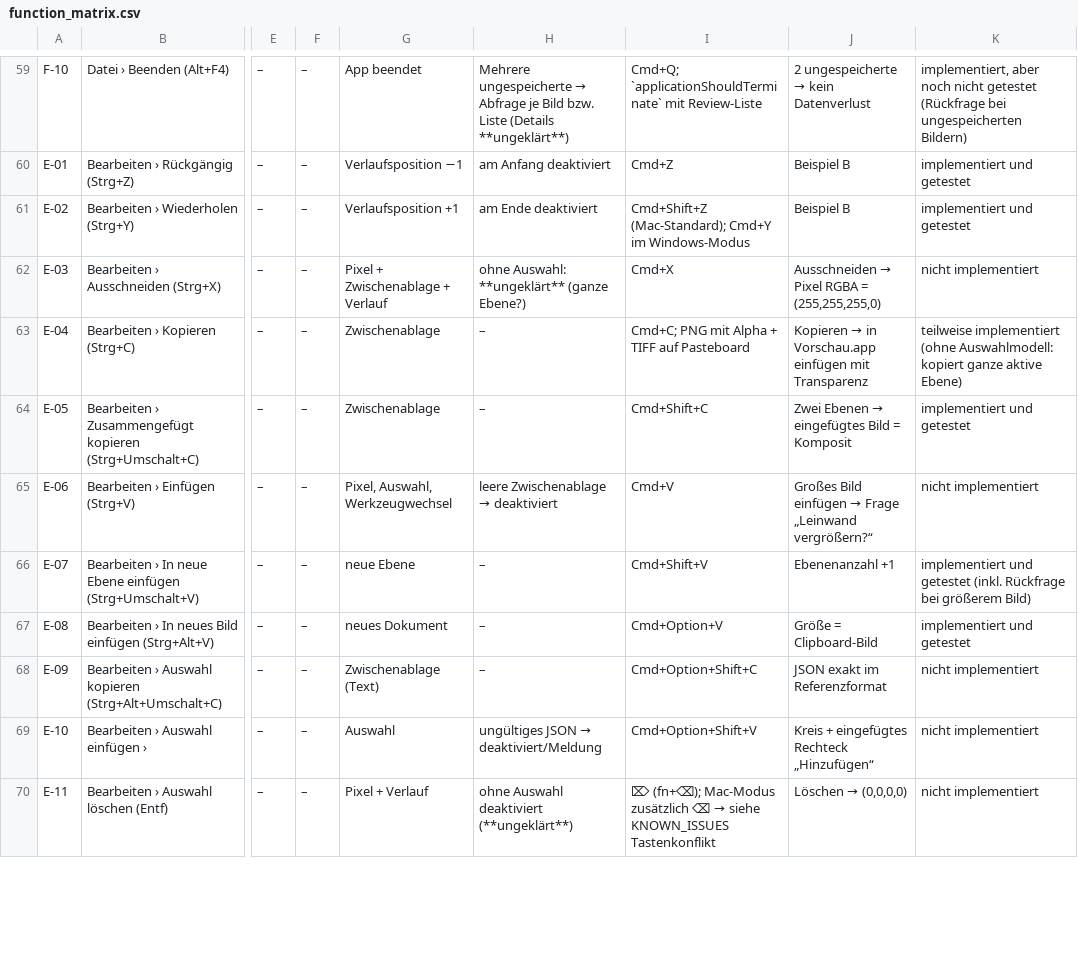
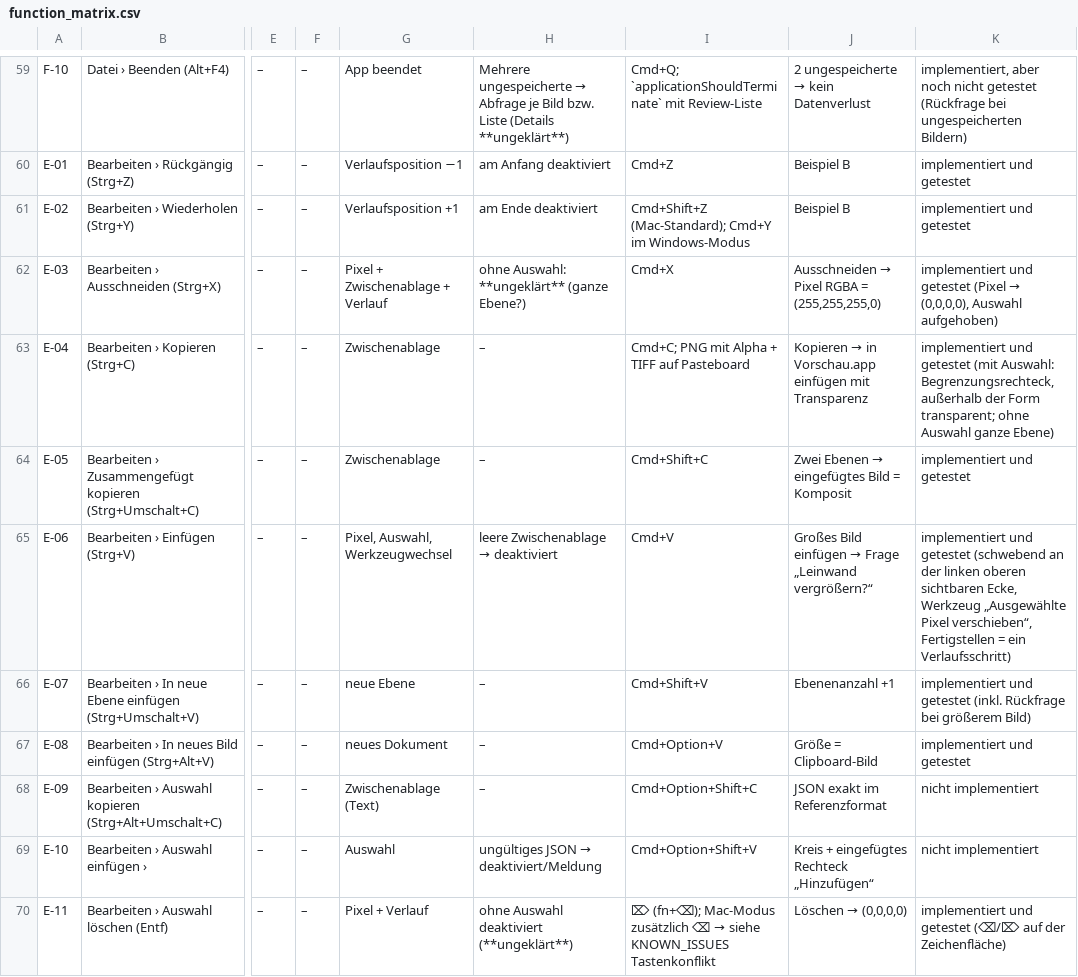
Before and after one commit to ApunktK/Bildeditor-mac, a CSV file: Documentation/function_matrix.csv, drawn as a sheet; only a part is shown, gaps mark what is left out; the diff covers the shown part only; the diff names each change by its address in the sheet, - before the commit and + after, or states it on an @@ line.

```diff
--- a/Documentation/function_matrix.csv
+++ b/Documentation/function_matrix.csv
@@ K62: nicht implementiert → implementiert und getestet (Pixel → (0,0,0,0), Auswahl aufgehoben) @@
-K63: teilweise implementiert (ohne Auswahlmodell: kopiert ganze aktive Ebene)
+K63: implementiert und getestet (mit Auswahl: Begrenzungsrechteck, außerhalb der Form transparent; ohne Auswahl ganze Ebene)
-K65: nicht implementiert
+K65: implementiert und getestet (schwebend an der linken oberen sichtbaren Ecke, Werkzeug „Ausgewählte Pixel verschieben“, Fertigstellen = ein Verlaufsschritt)
-K70: nicht implementiert
+K70: implementiert und getestet (⌫/⌦ auf der Zeichenfläche)
```
Also changed, not shown: 24 edited cells elsewhere in this file, 6 other files.
